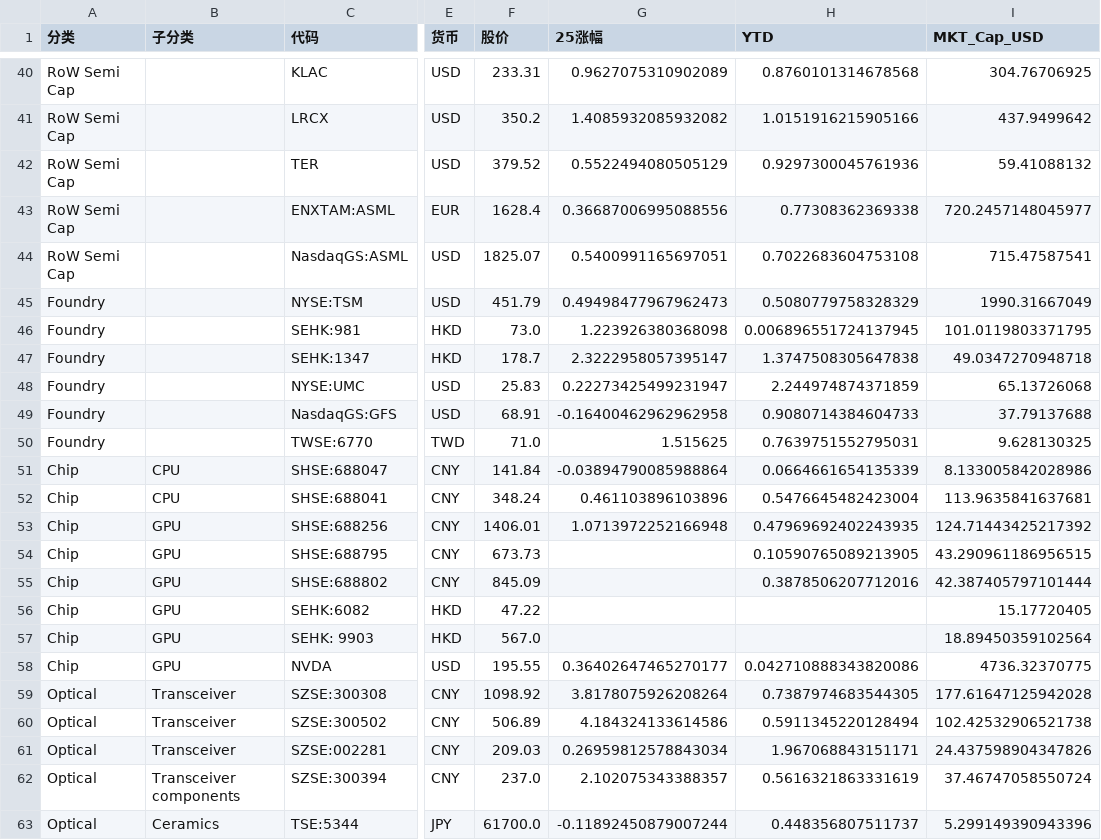
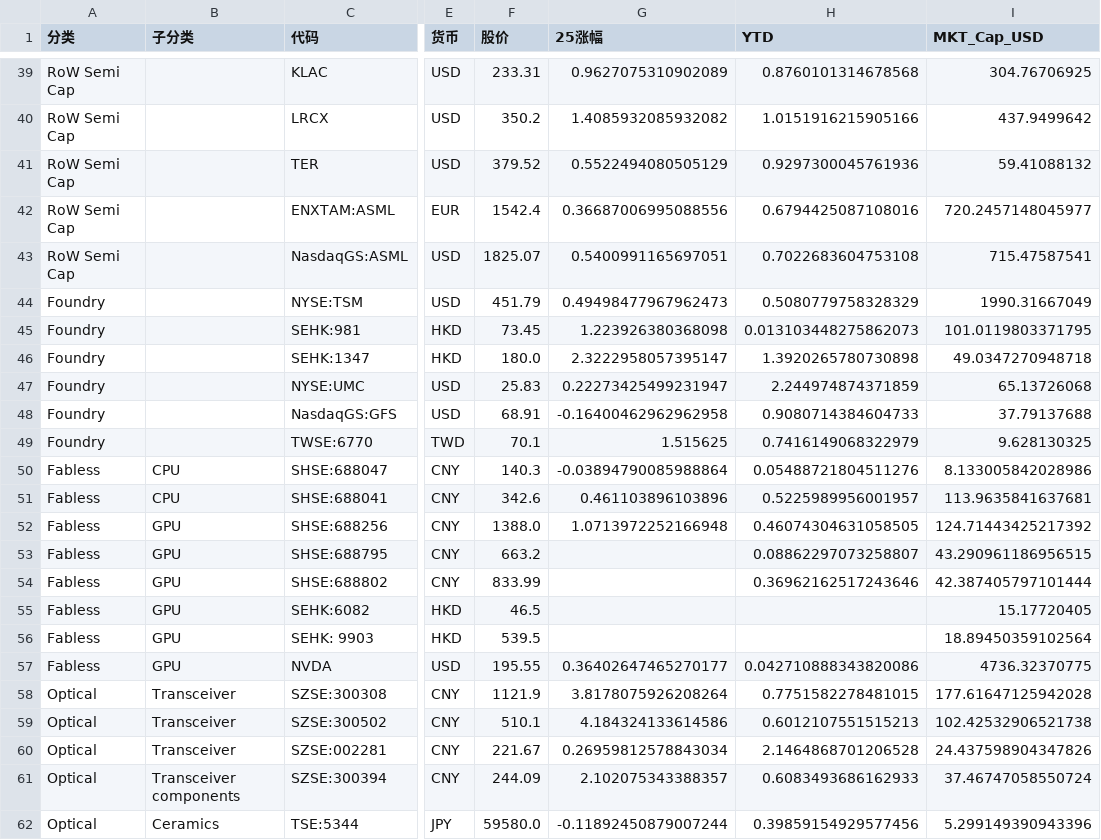
Before and after one commit to se234se/stock-valuation, a CSV file: data.csv, drawn as a sheet; only a part is shown, gaps mark what is left out; addresses are those after the commit; the diff covers the shown part only; the diff names each change by its address in the sheet, - before the commit and + after, or states it on an @@ line.

```diff
--- a/data.csv
+++ b/data.csv
-F42 (股价): 1628.4
+F42 (股价): 1542.4
-H42 (YTD): 0.77308362369338
+H42 (YTD): 0.6794425087108016
-F45 (股价): 73.0
+F45 (股价): 73.45
-H45 (YTD): 0.006896551724137945
+H45 (YTD): 0.013103448275862073
-F46 (股价): 178.7
+F46 (股价): 180.0
-H46 (YTD): 1.3747508305647838
+H46 (YTD): 1.3920265780730898
-F49 (股价): 71.0
+F49 (股价): 70.1
-H49 (YTD): 0.7639751552795031
+H49 (YTD): 0.7416149068322979
-A50:A57 (分类): Chip
+A50:A57 (分类): Fabless
-F50 (股价): 141.84
+F50 (股价): 140.3
-H50 (YTD): 0.0664661654135339
+H50 (YTD): 0.05488721804511276
-F51 (股价): 348.24
+F51 (股价): 342.6
-H51 (YTD): 0.5476645482423004
+H51 (YTD): 0.5225989956001957
-F52 (股价): 1406.01
+F52 (股价): 1388.0
-H52 (YTD): 0.47969692402243935
+H52 (YTD): 0.46074304631058505
-F53 (股价): 673.73
+F53 (股价): 663.2
-H53 (YTD): 0.10590765089213905
+H53 (YTD): 0.08862297073258807
-F54 (股价): 845.09
+F54 (股价): 833.99
-H54 (YTD): 0.3878506207712016
+H54 (YTD): 0.36962162517243646
-F55 (股价): 47.22
+F55 (股价): 46.5
-F56 (股价): 567.0
+F56 (股价): 539.5
-F58 (股价): 1098.92
+F58 (股价): 1121.9
-H58 (YTD): 0.7387974683544305
+H58 (YTD): 0.7751582278481015
-F59 (股价): 506.89
+F59 (股价): 510.1
-H59 (YTD): 0.5911345220128494
+H59 (YTD): 0.6012107551515213
-F60 (股价): 209.03
+F60 (股价): 221.67
-H60 (YTD): 1.967068843151171
+H60 (YTD): 2.1464868701206528
-F61 (股价): 237.0
+F61 (股价): 244.09
-H61 (YTD): 0.5616321863331619
+H61 (YTD): 0.6083493686162933
-F62 (股价): 61700.0
+F62 (股价): 59580.0
-H62 (YTD): 0.448356807511737
+H62 (YTD): 0.39859154929577456
```
Also changed, not shown: 1 removed row and 96 edited cells elsewhere in this file, 2 other files.
